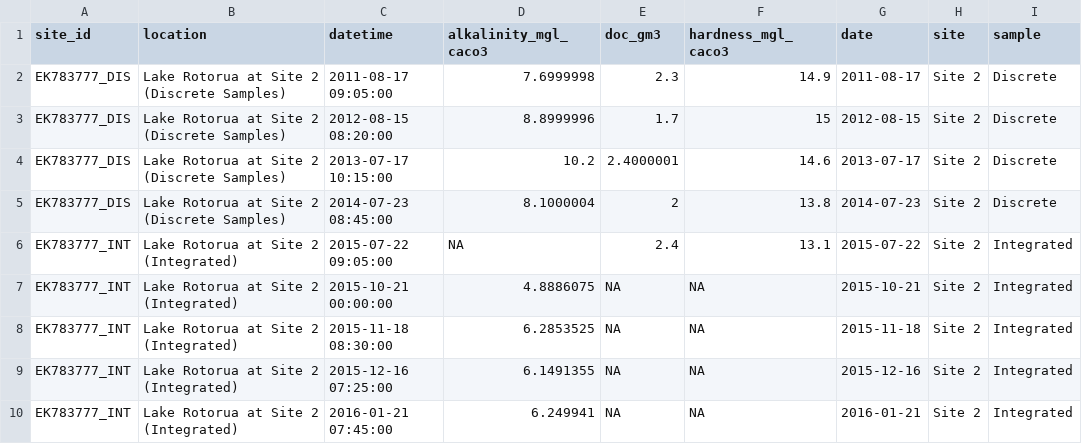
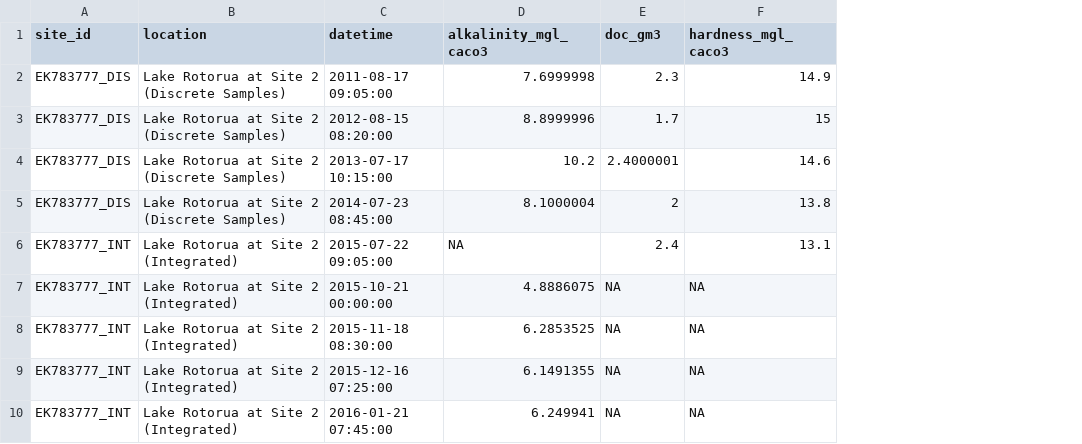
Before and after one commit to tadhg-moore/rotorua-pc10, a CSV file: downloads/rotorua_alkalinity_hardness_doc.csv, drawn as a sheet; only a part is shown; the diff names each change by its address in the sheet, - before the commit and + after, or states it on an @@ line.

Commit message:
Built site for gh-pages

```diff
--- a/downloads/rotorua_alkalinity_hardness_doc.csv
+++ b/downloads/rotorua_alkalinity_hardness_doc.csv
-column G (date), rows 2-10: 2011-08-17 | 2012-08-15 | 2013-07-17 | 2014-07-23 | 2015-07-22 | 2015-10-21 | 2015-11-18 | 2015-12-16 | 2016-01-21
-column H (site), rows 2-10: all Site 2
-column I (sample), rows 2-10: Discrete | Discrete | Discrete | Discrete | Integrated | Integrated | Integrated | Integrated | Integrated
```
Also changed, not shown: 10 other files.
